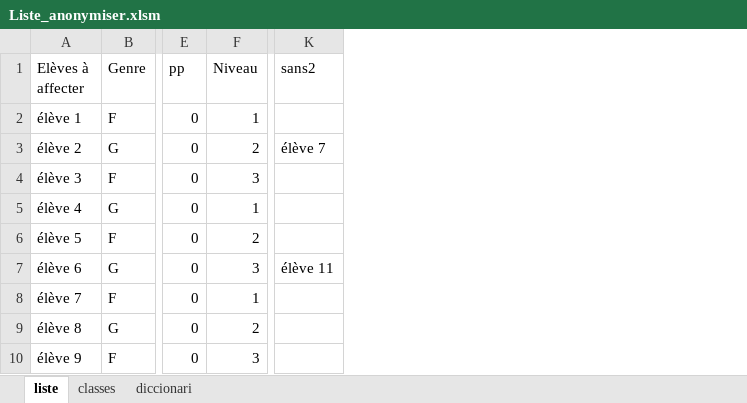
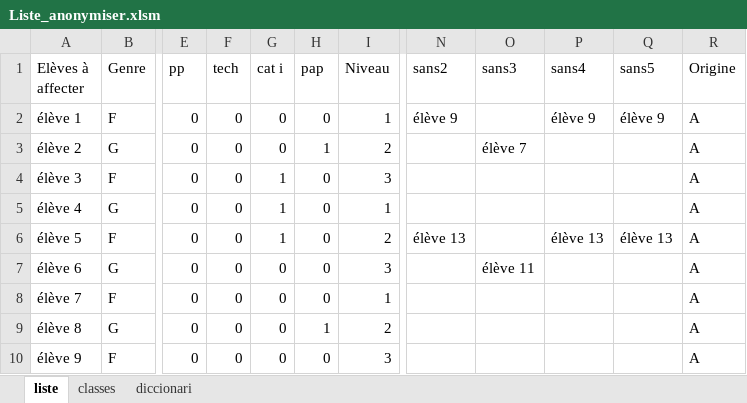
Before and after one commit to jordiordonez/classes_assignment, an Excel workbook: Anonymiser/Liste_anonymiser.xlsm, sheet liste, drawn as a sheet; only a part is shown, gaps mark what is left out; values as stored, in another font and other column widths than the file's, no borders; addresses are those after the commit; the diff names each change by its address in the sheet, - before the commit and + after, or states it on an @@ line.

```diff
--- a/Anonymiser/Liste_anonymiser.xlsm (sheet liste)
+++ b/Anonymiser/Liste_anonymiser.xlsm (sheet liste)
+column F (tech), rows 2-10: all 0
+column G (cat i), rows 2-10: 0 | 0 | 1 | 1 | 1 | 0 | 0 | 0 | 0
+column H (pap), rows 2-10: 0 | 1 | 0 | 0 | 0 | 0 | 0 | 1 | 0
+column N (sans2), rows 2-6: élève 9 |  |  |  | élève 13
+column P (sans4), rows 2-6: élève 9 |  |  |  | élève 13
+column Q (sans5), rows 2-6: élève 9 |  |  |  | élève 13
+column R (Origine), rows 2-10: all A
-O1: sans2
+O1: sans3
```
Also changed, not shown: sheet classes, Anonymiser/assignments_desanonymiser.xlsm, Liste.xlsx, 8 other files.
